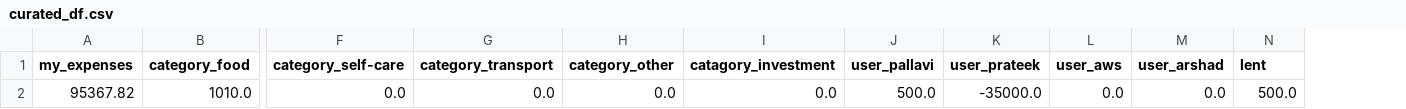
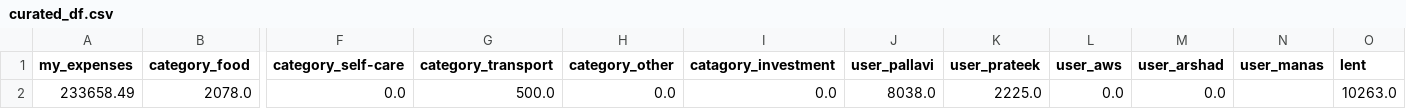
Before and after one commit to Rishi-Raj-Kalita/RealAISolutionsHubNotebooks, a CSV file: expense-tracker/data/curated/curated_df.csv, drawn as a sheet; only a part is shown, gaps mark what is left out; removed rows and columns are numbered as before the commit, all else as after; rows hold the shown columns only; the diff names each change by its address in the sheet, - before the commit and + after, or states it on an @@ line.

```diff
--- a/expense-tracker/data/curated/curated_df.csv
+++ b/expense-tracker/data/curated/curated_df.csv
+column N (user_manas), empty
-row 2: 95367.82 | 1010.0 | 0.0 | 0.0 | 0.0 | 0.0 | 500.0 | -35000.0 | 0.0 | 0.0 | 500.0
+row 2: 233658.49 | 2078.0 | 0.0 | 500.0 | 0.0 | 0.0 | 8038.0 | 2225.0 | 0.0 | 0.0 |  | 10263.0
```
Also changed, not shown: expense-tracker/data/cleaned/input_df.csv, 6 other files.
